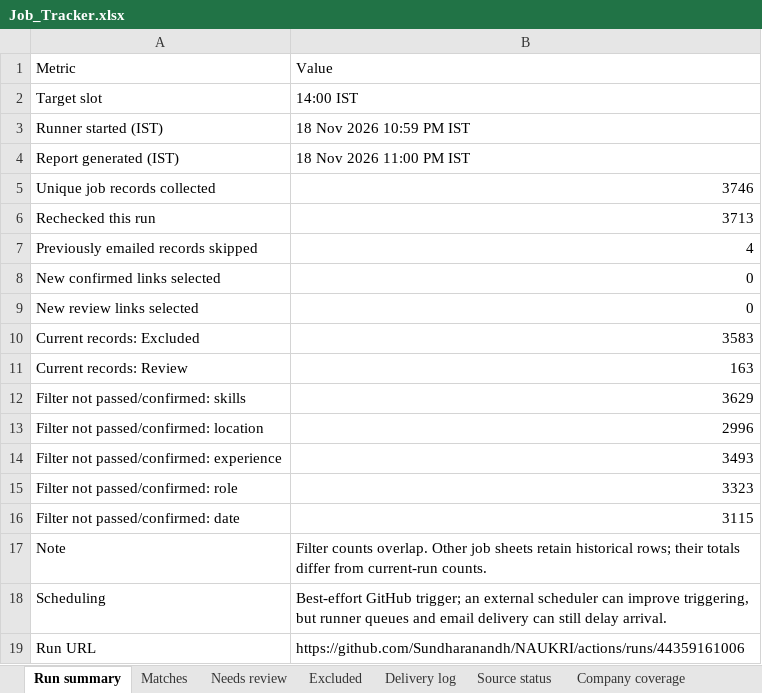
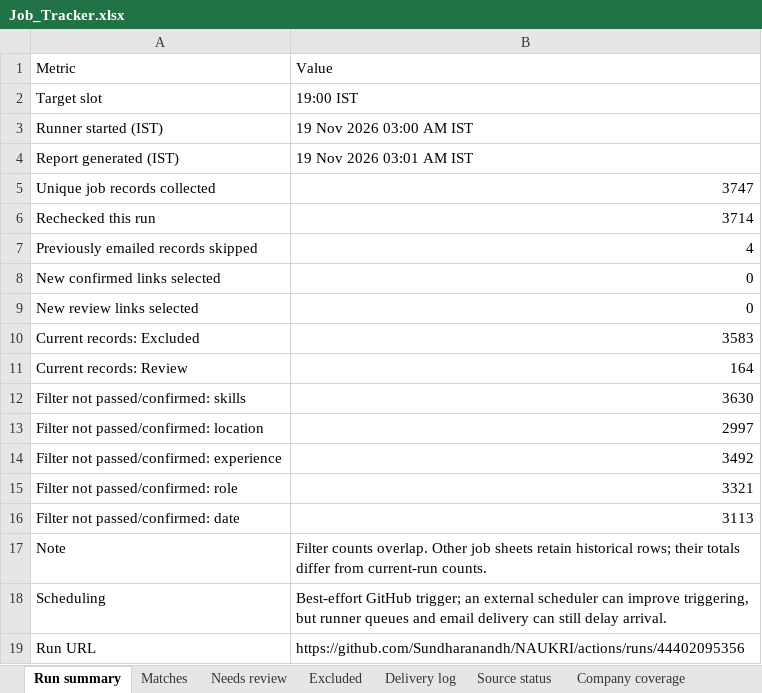
Before and after one commit to Sundharanandh/NAUKRI, an Excel workbook: Job_Tracker.xlsx, sheet Run summary, drawn as a sheet; values as stored, in another font and other column widths than the file's, no borders; the diff names each change by its address in the sheet, - before the commit and + after, or states it on an @@ line.

```diff
--- a/Job_Tracker.xlsx (sheet Run summary)
+++ b/Job_Tracker.xlsx (sheet Run summary)
-B2: 14:00 IST
+B2: 19:00 IST
-B3: 18 Nov 2026 10:59 PM IST
+B3: 19 Nov 2026 03:00 AM IST
-B4: 18 Nov 2026 11:00 PM IST
+B4: 19 Nov 2026 03:01 AM IST
-B5: 3746
+B5: 3747
-B6: 3713
+B6: 3714
-B11: 163
+B11: 164
-B12: 3629
+B12: 3630
-B13: 2996
+B13: 2997
-B14: 3493
+B14: 3492
-B15: 3323
+B15: 3321
-B16: 3115
+B16: 3113
-B19: https://github.com/Sundharanandh/NAUKRI/actions/runs/44359161006
+B19: https://github.com/Sundharanandh/NAUKRI/actions/runs/44402095356
```
Also changed, not shown: sheet Excluded, sheet Needs review, sheet Source status, sheet Delivery log, 2 other files.
